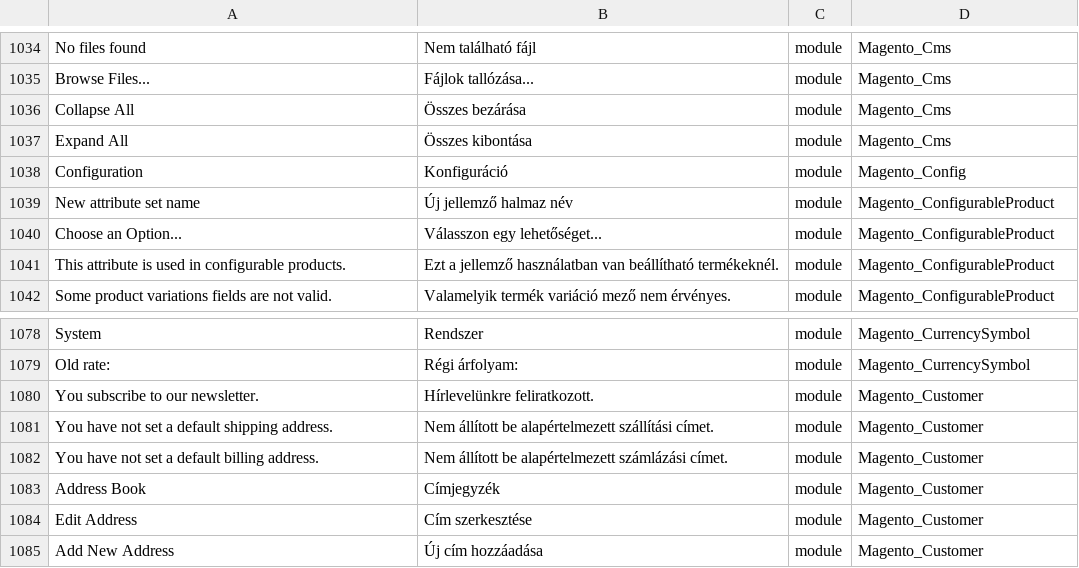
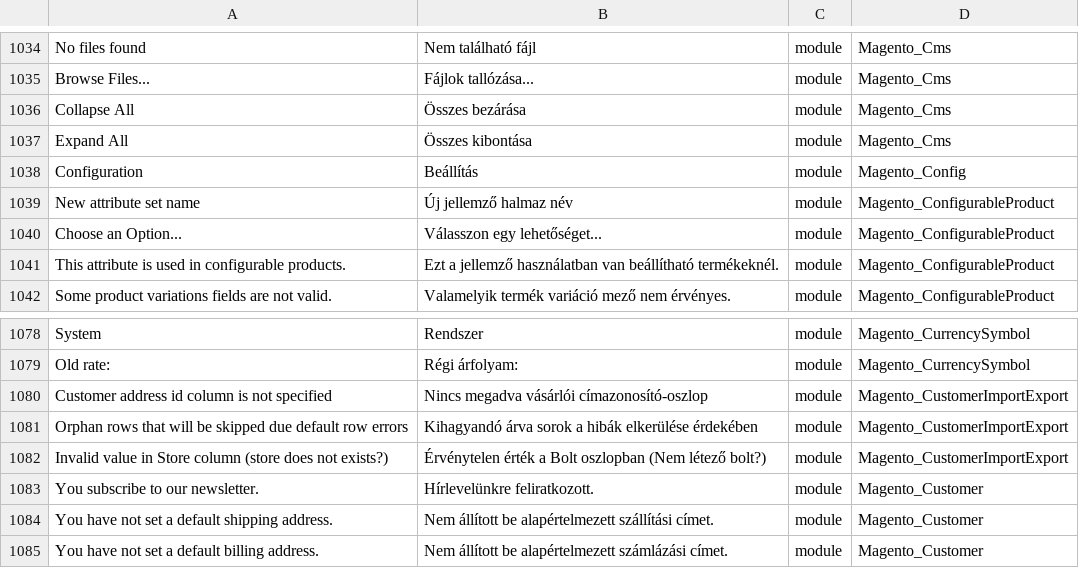
Before and after one commit to Magento2Translations/language_hu_hu, a CSV file: hu_HU.csv, drawn as a sheet; only a part is shown, gaps mark what is left out; the shorter side is filled out with more unchanged rows; the diff names each change by its address in the sheet, - before the commit and + after, or states it on an @@ line.

```diff
--- a/hu_HU.csv
+++ b/hu_HU.csv
-B1038: Konfiguráció
+B1038: Beállítás
+row 1080: Customer address id column is not specified | Nincs megadva vásárlói címazonosító-oszlop | module | Magento_CustomerImportExport
+row 1081: Orphan rows that will be skipped due default row errors | Kihagyandó árva sorok a hibák elkerülése érdekében | module | Magento_CustomerImportExport
+row 1082: Invalid value in Store column (store does not exists?) | Érvénytelen érték a Bolt oszlopban (Nem létező bolt?) | module | Magento_CustomerImportExport
```
Also changed, not shown: 1 other file.
